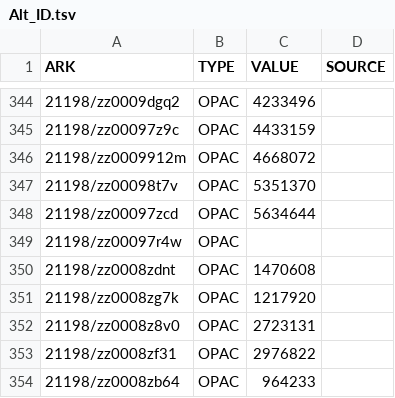
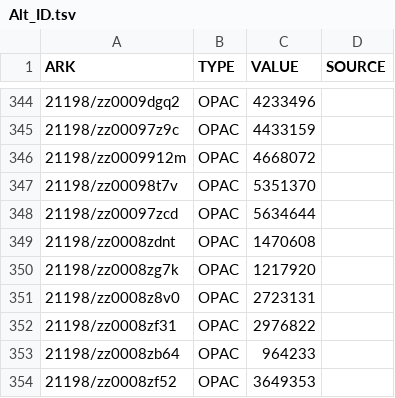
Before and after one commit to UCLALibrary/oral-history-staff-ui, a TSV file: export_scripts/Alt_ID.tsv, drawn as a sheet; only a part is shown, gaps mark what is left out; the shorter side is filled out with more unchanged rows; the diff names each change by its address in the sheet, - before the commit and + after, or states it on an @@ line.

```diff
--- a/export_scripts/Alt_ID.tsv
+++ b/export_scripts/Alt_ID.tsv
-row 349: 21198/zz00097r4w | OPAC
```
Also changed, not shown: export_scripts/Copyright.tsv, export_scripts/Format_(Length,_pages).tsv, 3 other files.
